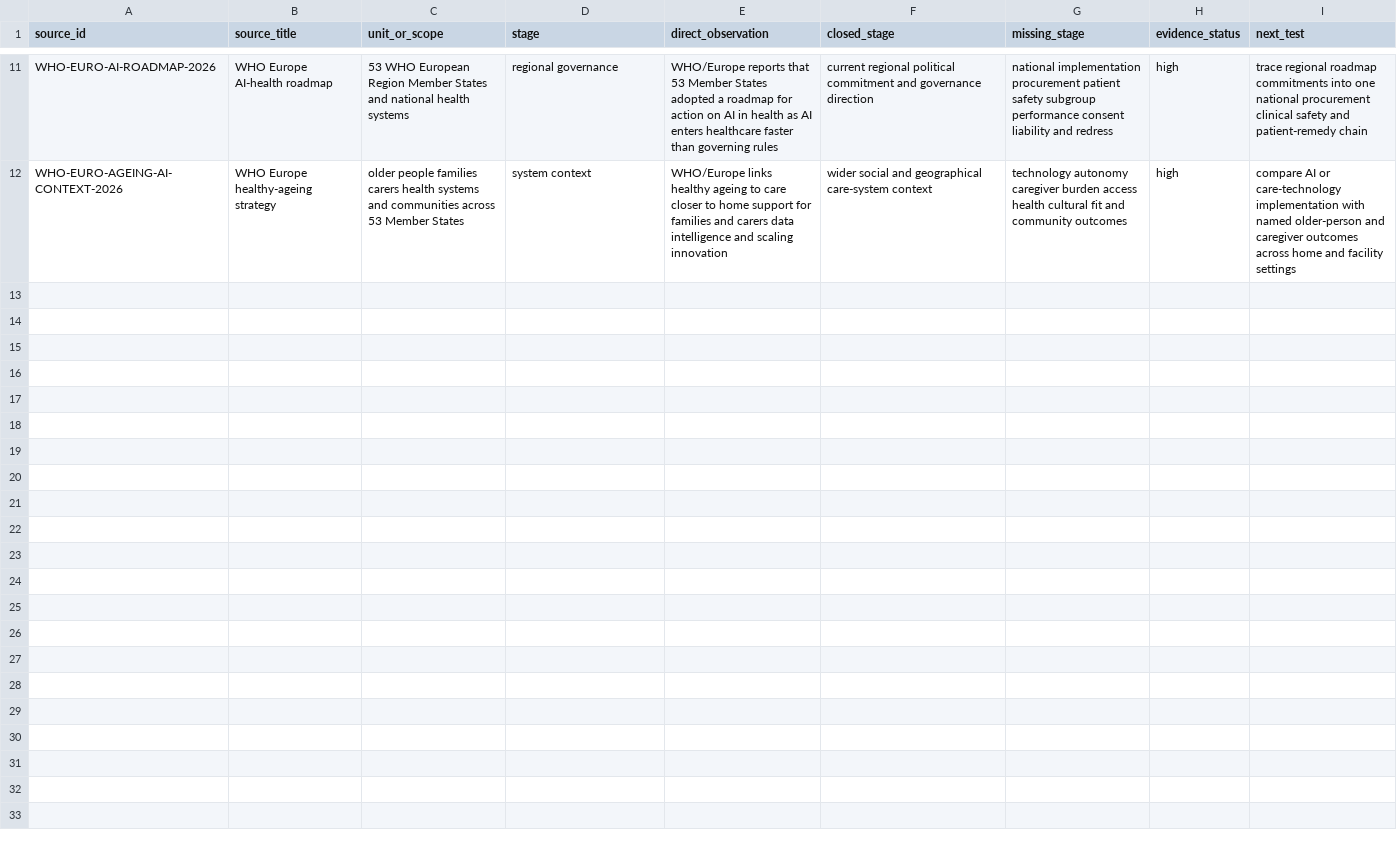
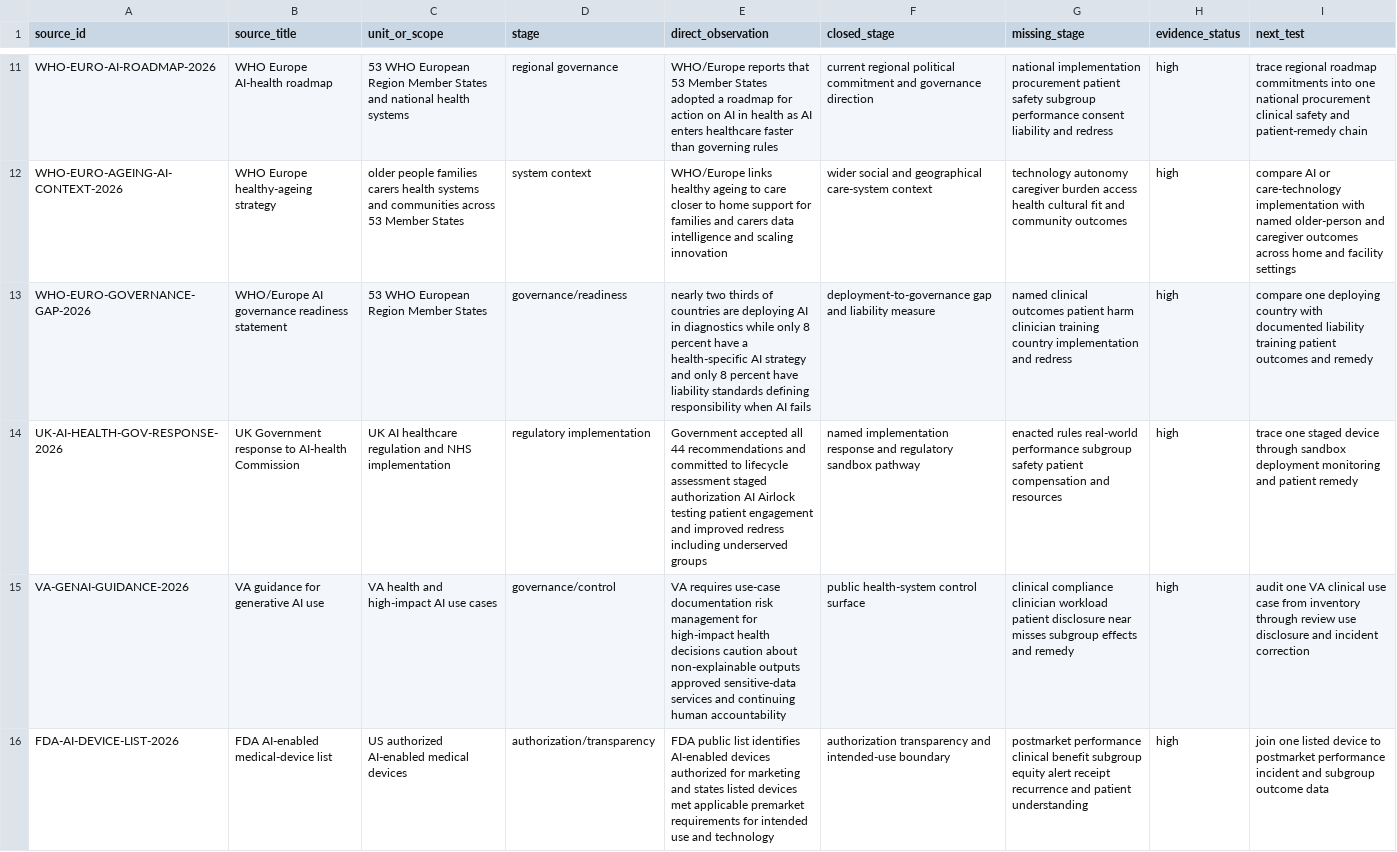
Before and after one commit to mehtama1234/cultural-geopolitical-theme-mining, a CSV file: analysis/ROTATION-CF-AI-HEALTHCARE-PATIENT-AGENCY-SAFETY-2026-10-29.csv, drawn as a sheet; only a part is shown, gaps mark what is left out; the diff names each change by its address in the sheet, - before the commit and + after, or states it on an @@ line.

Commit message:
Deepen AI healthcare governance evidence

```diff
--- a/analysis/ROTATION-CF-AI-HEALTHCARE-PATIENT-AGENCY-SAFETY-2026-10-29.csv
+++ b/analysis/ROTATION-CF-AI-HEALTHCARE-PATIENT-AGENCY-SAFETY-2026-10-29.csv
+row 13: WHO-EURO-GOVERNANCE-GAP-2026 | WHO/Europe AI governance readiness statement | 53 WHO European Region Member States | governance/readiness | nearly two thirds of countries are deploying AI in diagnostics while only 8 percent have a health-specific AI strategy and only 8 percent have liability standards defining responsibility when AI fails | deployment-to-governance gap and liability measure | named clinical outcomes patient harm clinician training country implementation and redress | high | compare one deploying country with documented liability training patient outcomes and remedy
+row 14: UK-AI-HEALTH-GOV-RESPONSE-2026 | UK Government response to AI-health Commission | UK AI healthcare regulation and NHS implementation | regulatory implementation | Government accepted all 44 recommendations and committed to lifecycle assessment staged authorization AI Airlock testing patient engagement and improved redress including underserved groups | named implementation response and regulatory sandbox pathway | enacted rules real-world performance subgroup safety patient compensation and resources | high | trace one staged device through sandbox deployment monitoring and patient remedy
+row 15: VA-GENAI-GUIDANCE-2026 | VA guidance for generative AI use | VA health and high-impact AI use cases | governance/control | VA requires use-case documentation risk management for high-impact health decisions caution about non-explainable outputs approved sensitive-data services and continuing human accountability | public health-system control surface | clinical compliance clinician workload patient disclosure near misses subgroup effects and remedy | high | audit one VA clinical use case from inventory through review use disclosure and incident correction
+row 16: FDA-AI-DEVICE-LIST-2026 | FDA AI-enabled medical-device list | US authorized AI-enabled medical devices | authorization/transparency | FDA public list identifies AI-enabled devices authorized for marketing and states listed devices met applicable premarket requirements for intended use and technology | authorization transparency and intended-use boundary | postmarket performance clinical benefit subgroup equity alert receipt recurrence and patient understanding | high | join one listed device to postmarket performance incident and subgroup outcome data
```
Also changed, not shown: analysis/CROSS-ROTATION-SYNTHESIS-2026-10-30.csv, 5 other files.
